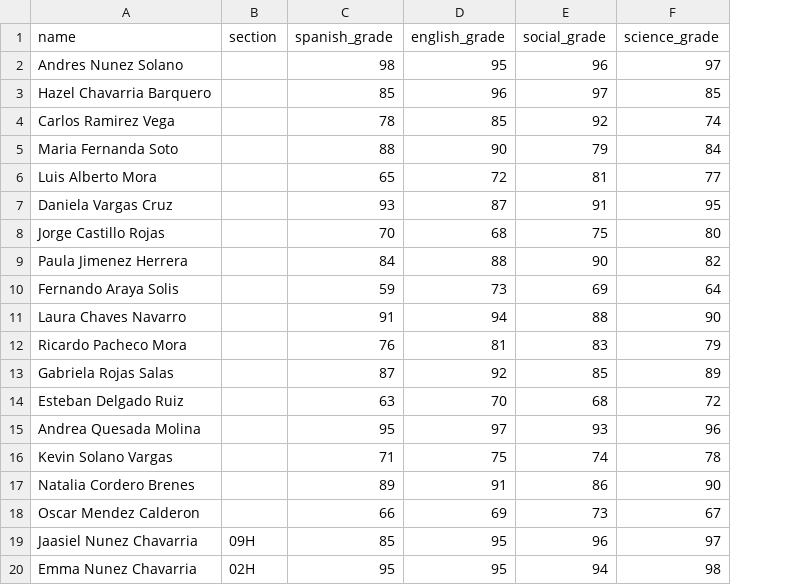
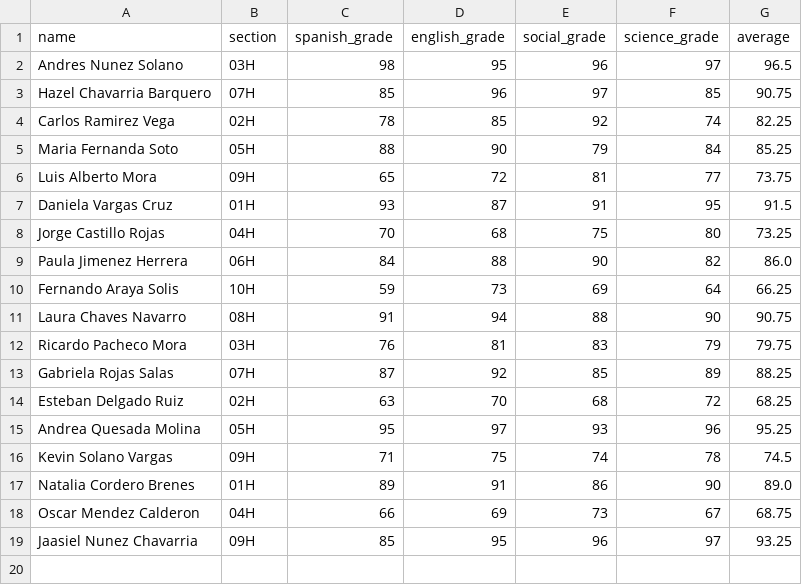
Before and after one commit to AndresNunez11/Lyfter_Developer, a CSV file: 04_Python_Intermedio/Control_Estudiantes_OOP/Estudiantes.csv, drawn as a sheet; removed rows and columns are numbered as before the commit, all else as after; the diff names each change by its address in the sheet, - before the commit and + after, or states it on an @@ line.

Commit message:
Primera entrega de ejercicio de python intermedio

```diff
--- a/04_Python_Intermedio/Control_Estudiantes_OOP/Estudiantes.csv
+++ b/04_Python_Intermedio/Control_Estudiantes_OOP/Estudiantes.csv
+column G (average), rows 2-19: 96.5 | 90.75 | 82.25 | 85.25 | 73.75 | 91.5 | 73.25 | 86.0 | 66.25 | 90.75 | 79.75 | 88.25 | 68.25 | 95.25 | 74.5 | 89.0 | 68.75 | 93.25
-B2 (section): (empty)
+B2 (section): 03H
-B3 (section): (empty)
+B3 (section): 07H
-B4 (section): (empty)
+B4 (section): 02H
-B5 (section): (empty)
+B5 (section): 05H
-B6 (section): (empty)
+B6 (section): 09H
-B7 (section): (empty)
+B7 (section): 01H
-B8 (section): (empty)
+B8 (section): 04H
-B9 (section): (empty)
+B9 (section): 06H
-B10 (section): (empty)
+B10 (section): 10H
-B11 (section): (empty)
+B11 (section): 08H
-B12 (section): (empty)
+B12 (section): 03H
-B13 (section): (empty)
+B13 (section): 07H
-B14 (section): (empty)
+B14 (section): 02H
-B15 (section): (empty)
+B15 (section): 05H
-B16 (section): (empty)
+B16 (section): 09H
-B17 (section): (empty)
+B17 (section): 01H
-B18 (section): (empty)
+B18 (section): 04H
-row 20: Emma Nunez Chavarria | 02H | 95 | 95 | 94 | 98
```
Also changed, not shown: 5 other files.
